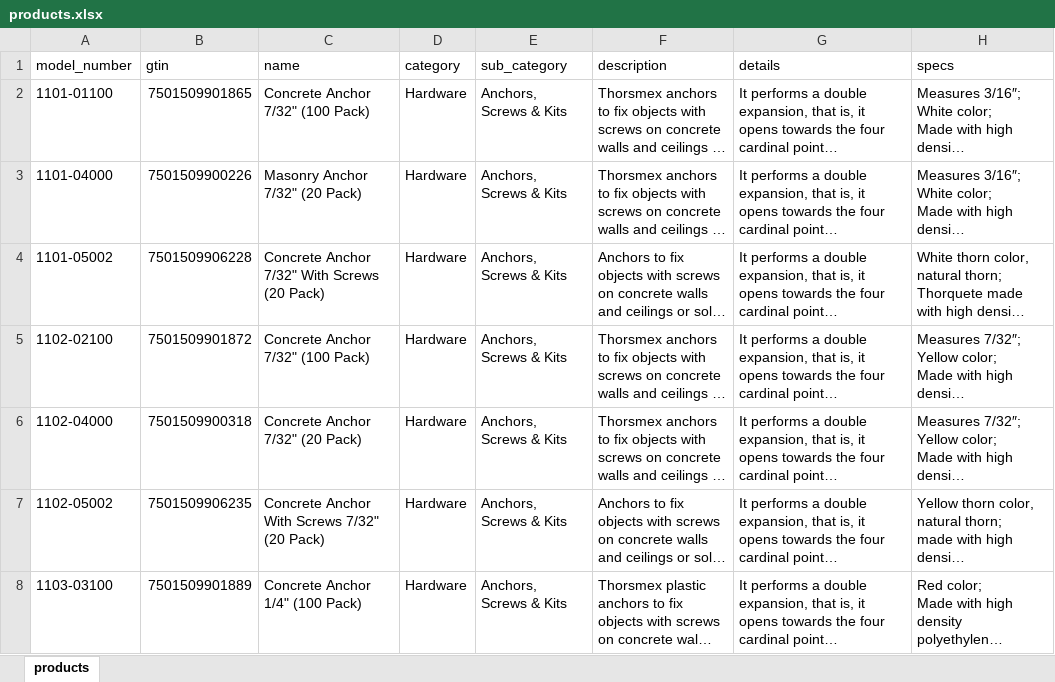
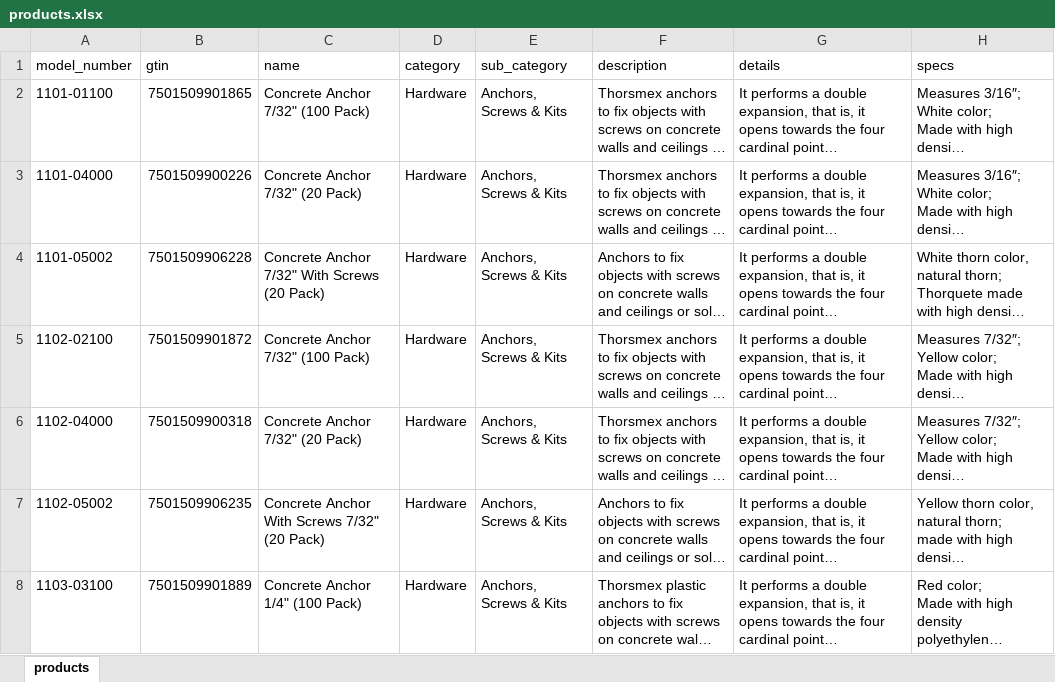
Before and after one commit to jakeearing/thorsmex_digital_catalog, an Excel workbook: models/products.xlsx, sheet products, drawn as a sheet; only a part is shown; long unchanged cells end in …; values as stored, in another font and other column widths than the file's, no borders; the diff names each change by its address in the sheet, - before the commit and + after, or states it on an @@ line.

Commit message:
Updated error in a products title

```diff
--- a/models/products.xlsx (sheet products)
+++ b/models/products.xlsx (sheet products)
-C3 (name): Masonry Anchor 7/32" (20 Pack)
+C3 (name): Concrete Anchor 7/32" (20 Pack)
```
